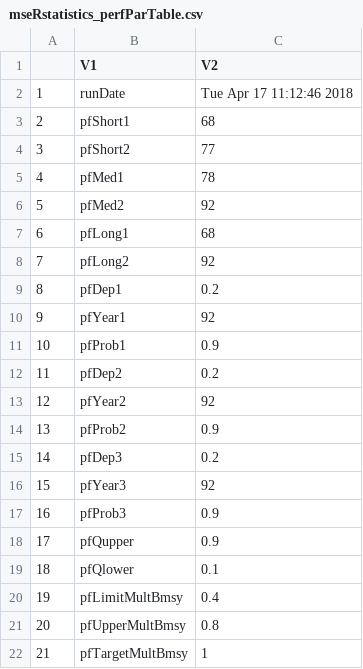
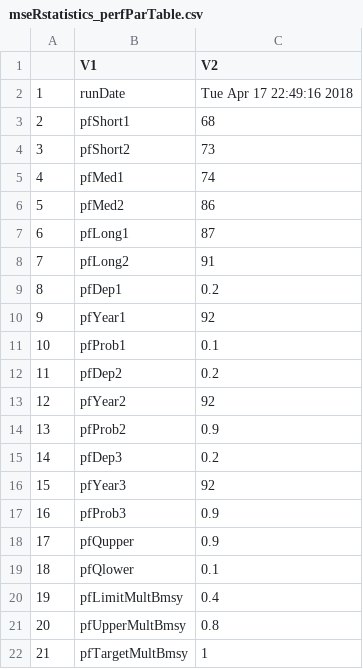
Before and after one commit to mseR-code/mseRmfleet, a CSV file: mserproject/statistics/mseRstatistics_perfParTable.csv, drawn as a sheet.

```diff
--- a/mserproject/statistics/mseRstatistics_perfParTable.csv
+++ b/mserproject/statistics/mseRstatistics_perfParTable.csv
@@ -1,12 +1,12 @@
 "","V1","V2"
-"1","runDate","Tue Apr 17 11:12:46 2018"
+"1","runDate","Tue Apr 17 22:49:16 2018"
 "2","pfShort1","68"
-"3","pfShort2","77"
-"4","pfMed1","78"
-"5","pfMed2","92"
-"6","pfLong1","68"
-"7","pfLong2","92"
+"3","pfShort2","73"
+"4","pfMed1","74"
+"5","pfMed2","86"
+"6","pfLong1","87"
+"7","pfLong2","91"
 "8","pfDep1","0.2"
 "9","pfYear1","92"
-"10","pfProb1","0.9"
+"10","pfProb1","0.1"
 "11","pfDep2","0.2"
```
Also changed, not shown: mserproject/statistics/mseRstatistics_perfTable1.csv, mserproject/statistics/mseRstatistics_perfTable2.csv, 18 other files.
